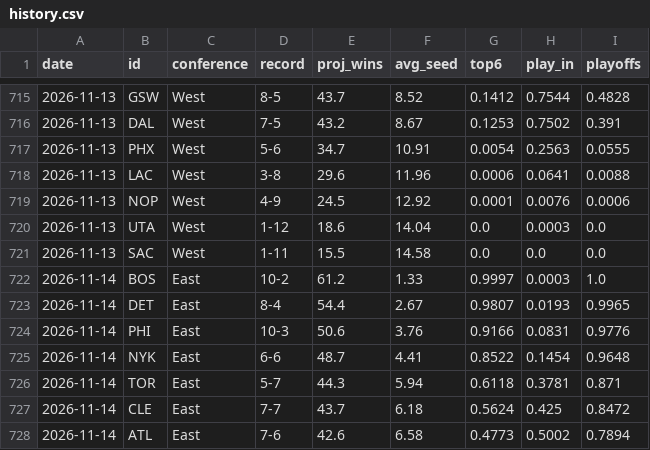
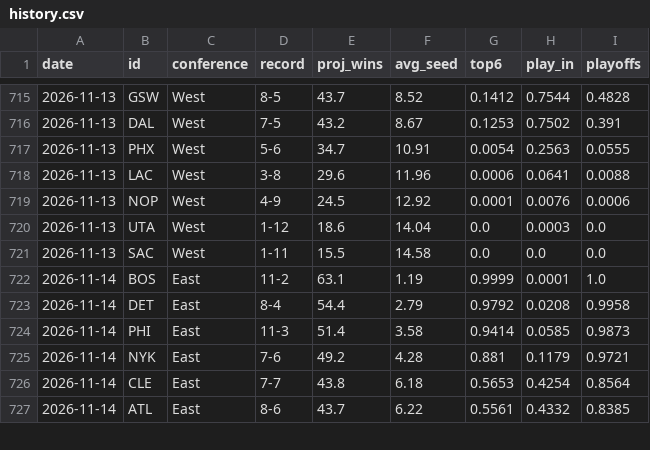
Before and after one commit to npnair/nba-playoff-predictor, a CSV file: results/history.csv, drawn as a sheet; only a part is shown, gaps mark what is left out; the diff covers the shown part only.

```diff
--- a/results/history.csv
+++ b/results/history.csv
@@ -721,8 +721,7 @@ date,id,conference,record,proj_wins,avg_seed,top6,play_in,playoffs
 2026-11-13,SAC,West,1-11,15.5,14.58,0.0,0.0,0.0
-2026-11-14,BOS,East,10-2,61.2,1.33,0.9997,0.0003,1.0
-2026-11-14,DET,East,8-4,54.4,2.67,0.9807,0.0193,0.9965
-2026-11-14,PHI,East,10-3,50.6,3.76,0.9166,0.0831,0.9776
-2026-11-14,NYK,East,6-6,48.7,4.41,0.8522,0.1454,0.9648
-2026-11-14,TOR,East,5-7,44.3,5.94,0.6118,0.3781,0.871
-2026-11-14,CLE,East,7-7,43.7,6.18,0.5624,0.425,0.8472
-2026-11-14,ATL,East,7-6,42.6,6.58,0.4773,0.5002,0.7894
+2026-11-14,BOS,East,11-2,63.1,1.19,0.9999,0.0001,1.0
+2026-11-14,DET,East,8-4,54.4,2.79,0.9792,0.0208,0.9958
+2026-11-14,PHI,East,11-3,51.4,3.58,0.9414,0.0585,0.9873
+2026-11-14,NYK,East,7-6,49.2,4.28,0.881,0.1179,0.9721
+2026-11-14,CLE,East,7-7,43.8,6.18,0.5653,0.4254,0.8564
+2026-11-14,ATL,East,8-6,43.7,6.22,0.5561,0.4332,0.8385
```
Also changed, not shown: 3 added rows, 2 removed rows and 102 edited cells elsewhere in this file, data/standings.csv, results/game_predictions.csv, 2 other files.
